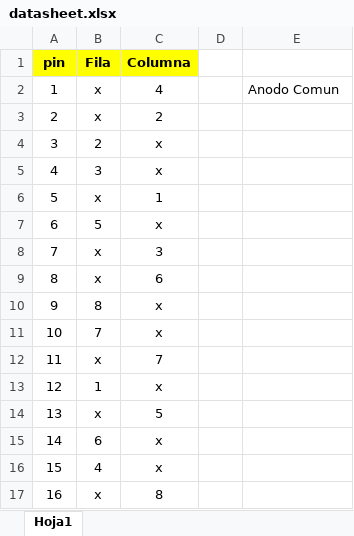
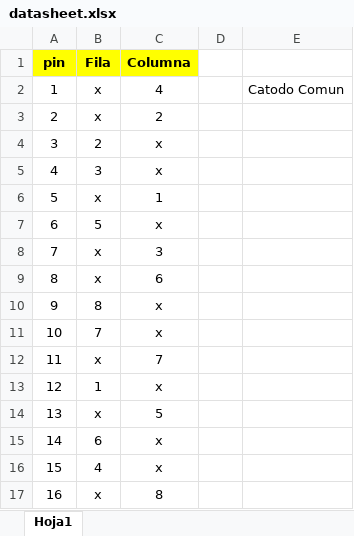
Before and after one commit to Venuz25/sistemasChips, an Excel workbook: p5 - matrizLeds/datasheet.xlsx, sheet Hoja1, drawn as a sheet; values as stored, in another font and other column widths than the file's, no borders; the diff names each change by its address in the sheet, - before the commit and + after, or states it on an @@ line.

```diff
--- a/p5 - matrizLeds/datasheet.xlsx (sheet Hoja1)
+++ b/p5 - matrizLeds/datasheet.xlsx (sheet Hoja1)
-E2: Anodo Comun
+E2: Catodo Comun
```
Also changed, not shown: 21 other files.
